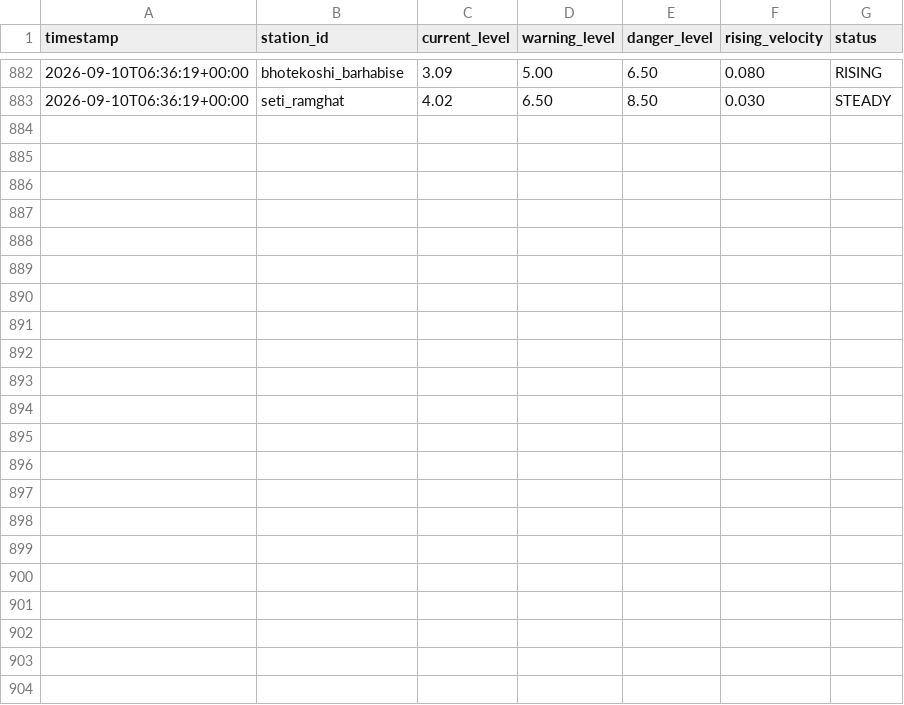
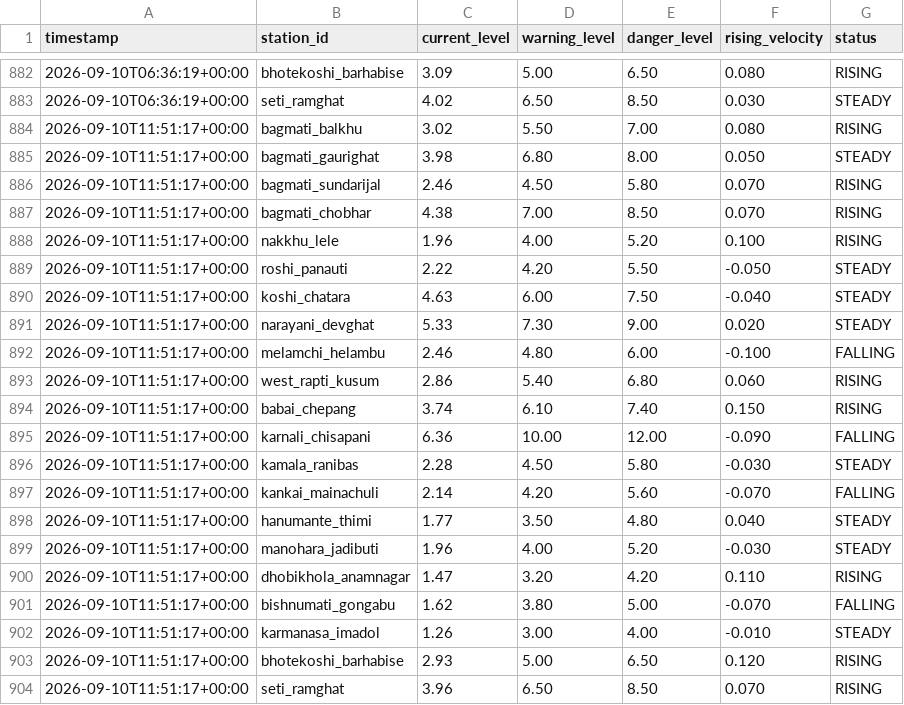
Before and after one commit to shadowmonarchftw-star/NpFloodBot, a CSV file: data/history.csv, drawn as a sheet; only a part is shown, gaps mark what is left out.

```diff
--- a/data/history.csv
+++ b/data/history.csv
@@ -883 +883,22 @@ timestamp,station_id,current_level,warning_level,danger_level,rising_velocity,st
 2026-09-10T06:36:19+00:00,seti_ramghat,4.02,6.50,8.50,0.030,STEADY
+2026-09-10T11:51:17+00:00,bagmati_balkhu,3.02,5.50,7.00,0.080,RISING
+2026-09-10T11:51:17+00:00,bagmati_gaurighat,3.98,6.80,8.00,0.050,STEADY
+2026-09-10T11:51:17+00:00,bagmati_sundarijal,2.46,4.50,5.80,0.070,RISING
+2026-09-10T11:51:17+00:00,bagmati_chobhar,4.38,7.00,8.50,0.070,RISING
+2026-09-10T11:51:17+00:00,nakkhu_lele,1.96,4.00,5.20,0.100,RISING
+2026-09-10T11:51:17+00:00,roshi_panauti,2.22,4.20,5.50,-0.050,STEADY
+2026-09-10T11:51:17+00:00,koshi_chatara,4.63,6.00,7.50,-0.040,STEADY
+2026-09-10T11:51:17+00:00,narayani_devghat,5.33,7.30,9.00,0.020,STEADY
+2026-09-10T11:51:17+00:00,melamchi_helambu,2.46,4.80,6.00,-0.100,FALLING
+2026-09-10T11:51:17+00:00,west_rapti_kusum,2.86,5.40,6.80,0.060,RISING
+2026-09-10T11:51:17+00:00,babai_chepang,3.74,6.10,7.40,0.150,RISING
+2026-09-10T11:51:17+00:00,karnali_chisapani,6.36,10.00,12.00,-0.090,FALLING
+2026-09-10T11:51:17+00:00,kamala_ranibas,2.28,4.50,5.80,-0.030,STEADY
+2026-09-10T11:51:17+00:00,kankai_mainachuli,2.14,4.20,5.60,-0.070,FALLING
+2026-09-10T11:51:17+00:00,hanumante_thimi,1.77,3.50,4.80,0.040,STEADY
+2026-09-10T11:51:17+00:00,manohara_jadibuti,1.96,4.00,5.20,-0.030,STEADY
+2026-09-10T11:51:17+00:00,dhobikhola_anamnagar,1.47,3.20,4.20,0.110,RISING
+2026-09-10T11:51:17+00:00,bishnumati_gongabu,1.62,3.80,5.00,-0.070,FALLING
+2026-09-10T11:51:17+00:00,karmanasa_imadol,1.26,3.00,4.00,-0.010,STEADY
+2026-09-10T11:51:17+00:00,bhotekoshi_barhabise,2.93,5.00,6.50,0.120,RISING
+2026-09-10T11:51:17+00:00,seti_ramghat,3.96,6.50,8.50,0.070,RISING
```
Also changed, not shown: 1 other file.
